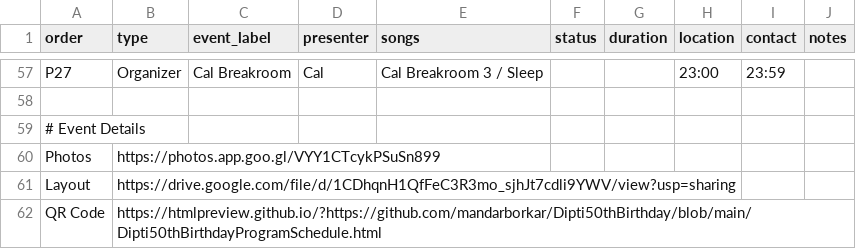
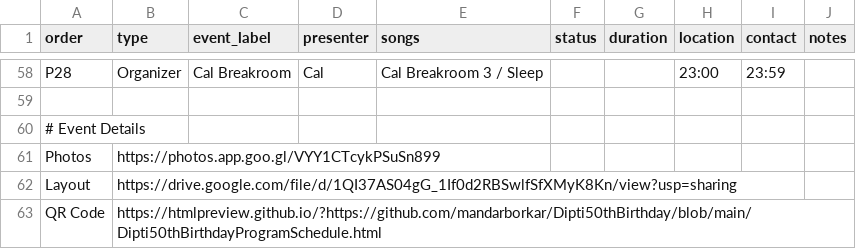
Before and after one commit to mandarborkar/Dipti50thBirthday, a CSV file: Dipti50thBirthdayProgramSchedule.csv, drawn as a sheet; only a part is shown, gaps mark what is left out; addresses are those after the commit; the diff covers the shown part only; the diff names each change by its address in the sheet, - before the commit and + after, or states it on an @@ line.

```diff
--- a/Dipti50thBirthdayProgramSchedule.csv
+++ b/Dipti50thBirthdayProgramSchedule.csv
@@ column A (order) renumbered between rows 14 and 58 @@
-B62 (type): https://drive.google.com/file/d/1CDhqnH1QfFeC3R3mo_sjhJt7cdli9YWV/view?usp=sharing
+B62 (type): https://drive.google.com/file/d/1QI37AS04gG_1If0d2RBSwlfSfXMyK8Kn/view?usp=sharing
```
Also changed, not shown: 2 added rows, 1 removed row, 2 moved rows and 8 edited cells elsewhere in this file, 1 other file.
